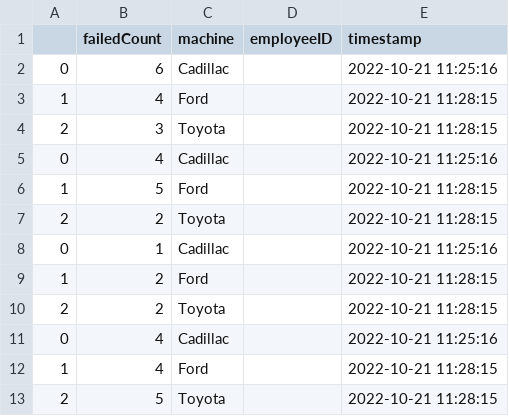
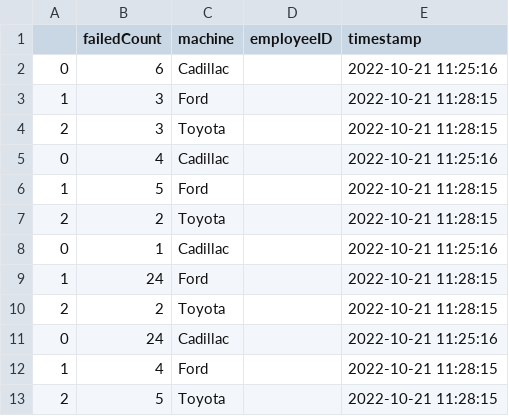
Before and after one commit to SSCHUKRAFT/Capstone-with-Marquardt, a CSV file: art/backend/legacyDatabasestest/databaseCsv_2022-11-19/pmdci_failed_data.csv, drawn as a sheet; only a part is shown.

```diff
--- a/art/backend/legacyDatabasestest/databaseCsv_2022-11-19/pmdci_failed_data.csv
+++ b/art/backend/legacyDatabasestest/databaseCsv_2022-11-19/pmdci_failed_data.csv
@@ -2,3 +2,3 @@
 0,6,Cadillac,,2022-10-21 11:25:16
-1,4,Ford,,2022-10-21 11:28:15
+1,3,Ford,,2022-10-21 11:28:15
 2,3,Toyota,,2022-10-21 11:28:15
@@ -8,5 +8,5 @@
 0,1,Cadillac,,2022-10-21 11:25:16
-1,2,Ford,,2022-10-21 11:28:15
+1,24,Ford,,2022-10-21 11:28:15
 2,2,Toyota,,2022-10-21 11:28:15
-0,4,Cadillac,,2022-10-21 11:25:16
+0,24,Cadillac,,2022-10-21 11:25:16
 1,4,Ford,,2022-10-21 11:28:15
```
Also changed, not shown: art/backend/legacyDatabasestest/databaseCsv_2022-11-18/pmdci_failed_data.csv, art/backend/legacyDatabasestest/databaseCsv_2022-11-18/pmdci_passed_data.csv, 5 other files.
